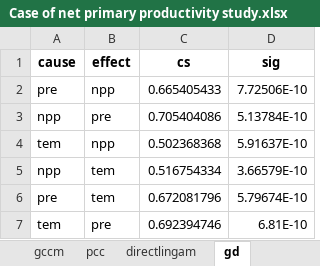
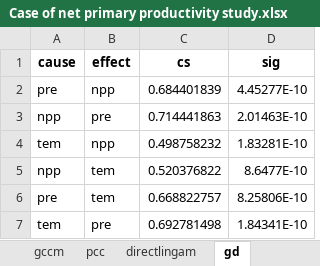
Before and after one commit to SpatLyu/GCMC_IJGIS, an Excel workbook: Case of net primary productivity study/Case of net primary productivity study.xlsx, sheet gd, drawn as a sheet; values as stored, in another font and other column widths than the file's, no borders; the diff names each change by its address in the sheet, - before the commit and + after, or states it on an @@ line.

```diff
--- a/Case of net primary productivity study/Case of net primary productivity study.xlsx (sheet gd)
+++ b/Case of net primary productivity study/Case of net primary productivity study.xlsx (sheet gd)
-C2 (cs): 0.665405433
+C2 (cs): 0.684401839
-D2 (sig): 7.72506E-10
+D2 (sig): 4.45277E-10
-C3 (cs): 0.705404086
+C3 (cs): 0.714441863
-D3 (sig): 5.13784E-10
+D3 (sig): 2.01463E-10
-C4 (cs): 0.502368368
+C4 (cs): 0.498758232
-D4 (sig): 5.91637E-10
+D4 (sig): 1.83281E-10
-C5 (cs): 0.516754334
+C5 (cs): 0.520376822
-D5 (sig): 3.66579E-10
+D5 (sig): 8.6477E-10
-C6 (cs): 0.672081796
+C6 (cs): 0.668822757
-D6 (sig): 5.79674E-10
+D6 (sig): 8.25806E-10
-C7 (cs): 0.692394746
+C7 (cs): 0.692781498
-D7 (sig): 6.81E-10
+D7 (sig): 1.84341E-10
```
Also changed, not shown: sheet pcc, sheet gcmc, sheet directlingam, sheet gccm, Case of population density study/Case of population density study.xlsx, Case of residential crime study/Case of residential crime study.xlsx, 29 other files.
